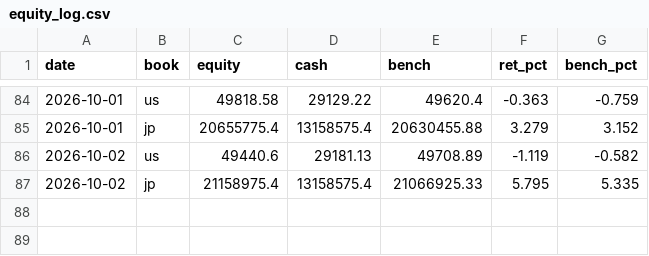
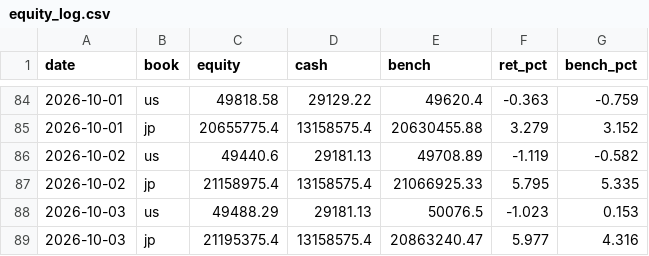
Before and after one commit to katsudon1cho/kabusim, a CSV file: equity_log.csv, drawn as a sheet; only a part is shown, gaps mark what is left out.

```diff
--- a/equity_log.csv
+++ b/equity_log.csv
@@ -87 +87,3 @@ date,book,equity,cash,bench,ret_pct,bench_pct
 2026-10-02,jp,21158975.4,13158575.4,21066925.33,5.795,5.335
+2026-10-03,us,49488.29,29181.13,50076.5,-1.023,0.153
+2026-10-03,jp,21195375.4,13158575.4,20863240.47,5.977,4.316
```
Also changed, not shown: 1 other file.
